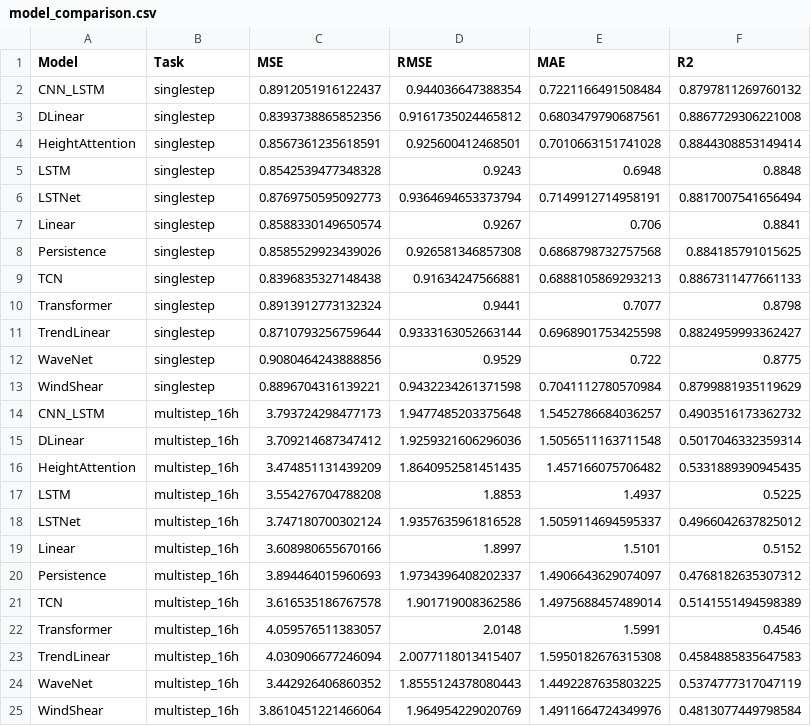
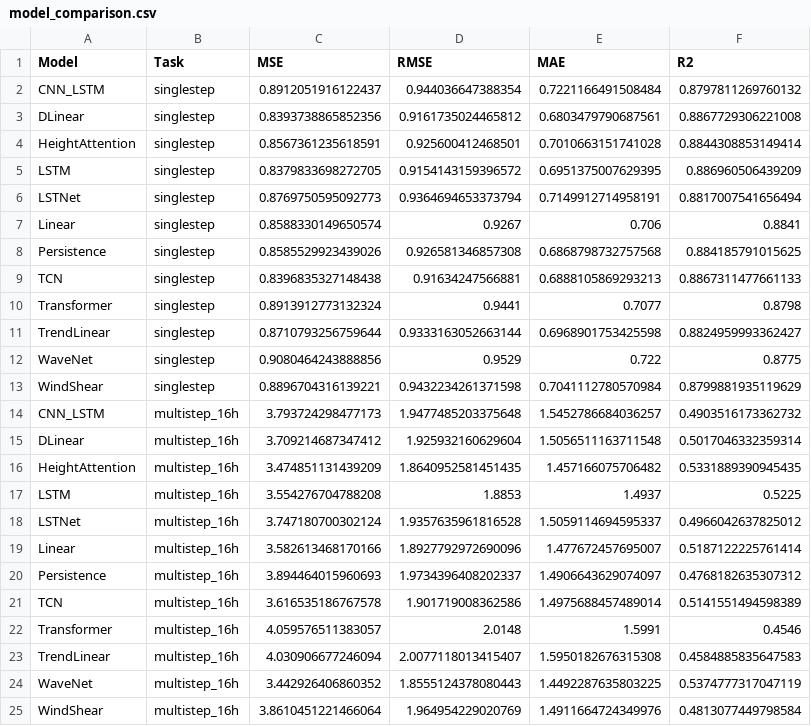
Before and after one commit to EthanLyu30/Wind-direction-time-series-forecasting, a CSV file: results/model_comparison.csv, drawn as a sheet.

Commit message:
update base model

```diff
--- a/results/model_comparison.csv
+++ b/results/model_comparison.csv
@@ -4,3 +4,3 @@ DLinear,singlestep,0.8393738865852356,0.9161735024465812,0.6803479790687561,0.88
 HeightAttention,singlestep,0.8567361235618591,0.925600412468501,0.7010663151741028,0.8844308853149414
-LSTM,singlestep,0.8542539477348328,0.9243,0.6948,0.8848
+LSTM,singlestep,0.8379833698272705,0.9154143159396572,0.6951375007629395,0.886960506439209
 LSTNet,singlestep,0.8769750595092773,0.9364694653373794,0.7149912714958191,0.8817007541656494
@@ -14,3 +14,3 @@ WindShear,singlestep,0.8896704316139221,0.9432234261371598,0.7041112780570984,0.
 CNN_LSTM,multistep_16h,3.793724298477173,1.9477485203375648,1.5452786684036257,0.4903516173362732
-DLinear,multistep_16h,3.709214687347412,1.9259321606296036,1.5056511163711548,0.5017046332359314
+DLinear,multistep_16h,3.709214687347412,1.925932160629604,1.5056511163711548,0.5017046332359314
 HeightAttention,multistep_16h,3.474851131439209,1.8640952581451435,1.457166075706482,0.5331889390945435
@@ -18,3 +18,3 @@ LSTM,multistep_16h,3.554276704788208,1.8853,1.4937,0.5225
 LSTNet,multistep_16h,3.747180700302124,1.9357635961816528,1.5059114694595337,0.4966042637825012
-Linear,multistep_16h,3.608980655670166,1.8997,1.5101,0.5152
+Linear,multistep_16h,3.582613468170166,1.8927792972690096,1.477672457695007,0.5187122225761414
 Persistence,multistep_16h,3.894464015960693,1.9734396408202337,1.4906643629074097,0.4768182635307312
```
Also changed, not shown: 13 other files.
